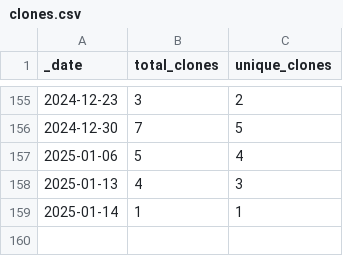
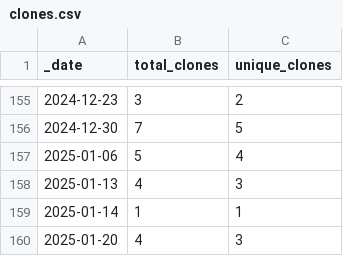
Before and after one commit to jzemmels/scored, a CSV file: traffic/clones.csv, drawn as a sheet; only a part is shown, gaps mark what is left out; the diff names each change by its address in the sheet, - before the commit and + after, or states it on an @@ line.

Commit message:
GitHub traffic

```diff
--- a/traffic/clones.csv
+++ b/traffic/clones.csv
+row 160: 2025-01-20 | 4 | 3
```
Also changed, not shown: 1 other file.
